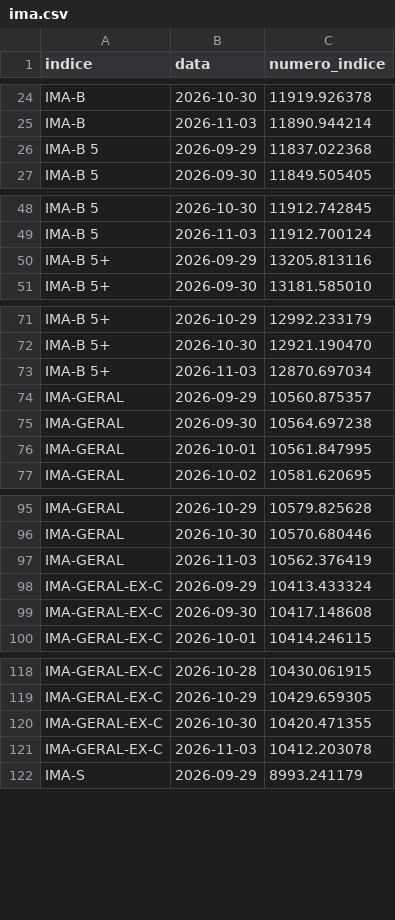
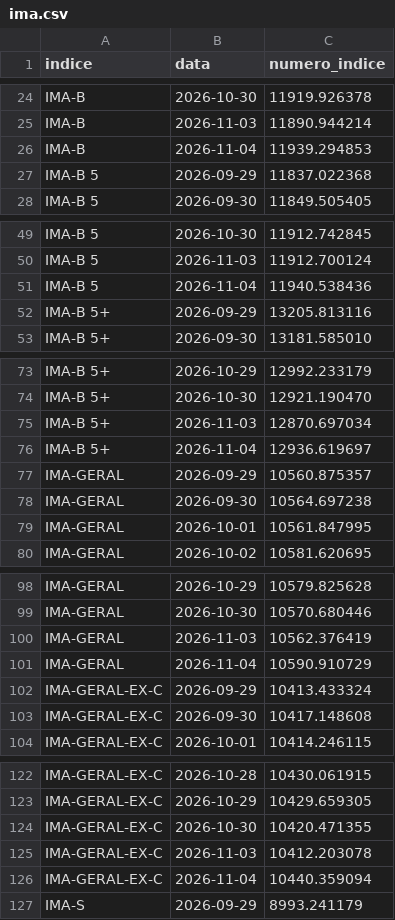
Before and after one commit to gustavobailly-92/hubmaison-comparador-ativos, a CSV file: status/ima.csv, drawn as a sheet; only a part is shown, gaps mark what is left out; the diff covers the shown part only.

```diff
--- a/status/ima.csv
+++ b/status/ima.csv
@@ -25,2 +25,3 @@ IMA-B;2026-10-30;11919.926378
 IMA-B;2026-11-03;11890.944214
+IMA-B;2026-11-04;11939.294853
 IMA-B 5;2026-09-29;11837.022368
@@ -49,2 +50,3 @@ IMA-B 5;2026-10-30;11912.742845
 IMA-B 5;2026-11-03;11912.700124
+IMA-B 5;2026-11-04;11940.538436
 IMA-B 5+;2026-09-29;13205.813116
@@ -73,2 +75,3 @@ IMA-B 5+;2026-10-30;12921.190470
 IMA-B 5+;2026-11-03;12870.697034
+IMA-B 5+;2026-11-04;12936.619697
 IMA-GERAL;2026-09-29;10560.875357
@@ -97,2 +100,3 @@ IMA-GERAL;2026-10-30;10570.680446
 IMA-GERAL;2026-11-03;10562.376419
+IMA-GERAL;2026-11-04;10590.910729
 IMA-GERAL-EX-C;2026-09-29;10413.433324
@@ -121,2 +125,3 @@ IMA-GERAL-EX-C;2026-10-30;10420.471355
 IMA-GERAL-EX-C;2026-11-03;10412.203078
+IMA-GERAL-EX-C;2026-11-04;10440.359094
 IMA-S;2026-09-29;8993.241179
```
Also changed, not shown: 4 added rows elsewhere in this file, 2 other files.
